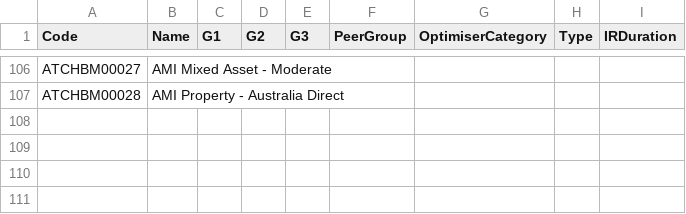
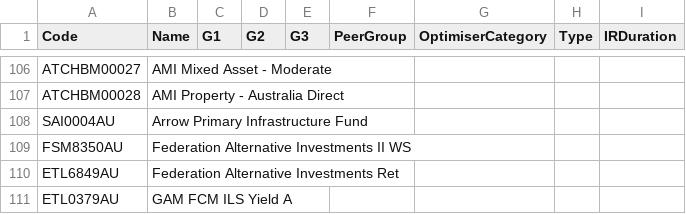
Before and after one commit to KevToohey/AtchisonAttribution, a CSV file: ProductList.csv, drawn as a sheet; only a part is shown, gaps mark what is left out; the diff names each change by its address in the sheet, - before the commit and + after, or states it on an @@ line.

```diff
--- a/ProductList.csv
+++ b/ProductList.csv
+row 108: SAI0004AU | Arrow Primary Infrastructure Fund
+row 109: FSM8350AU | Federation Alternative Investments II WS
+row 110: ETL6849AU | Federation Alternative Investments Ret
+row 111: ETL0379AU | GAM FCM ILS Yield A
```
Also changed, not shown: WeightFile.csv.
